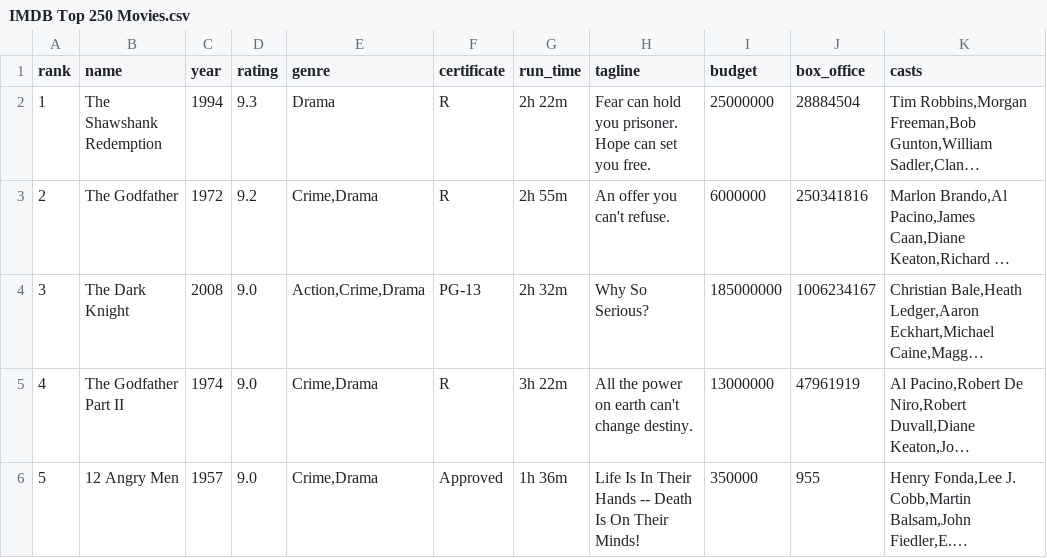
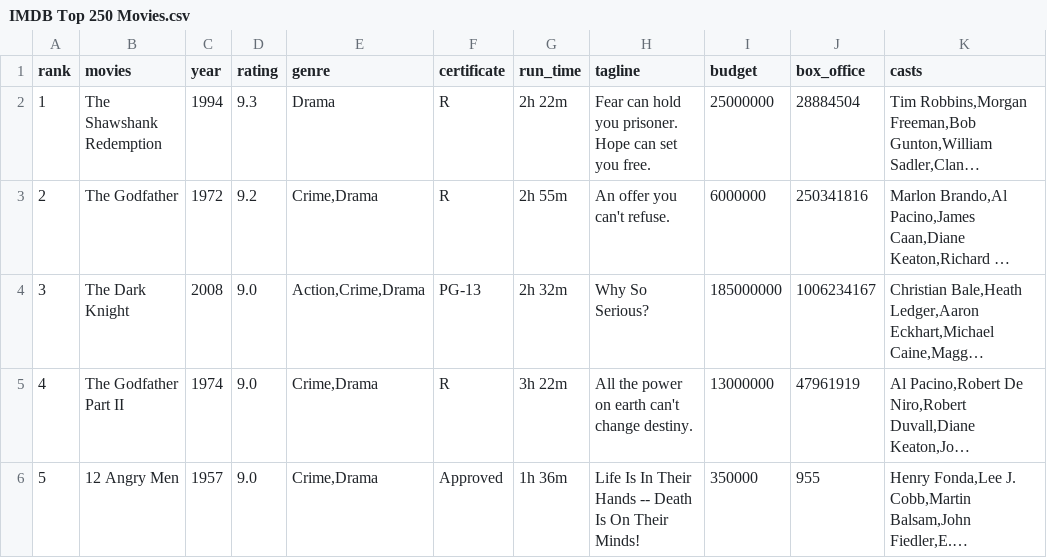
Before and after one commit to brunodenardo/ImdbTelegramBot, a CSV file: IMDB Top 250 Movies.csv, drawn as a sheet; only a part is shown; long unchanged cells end in …; the diff names each change by its address in the sheet, - before the commit and + after, or states it on an @@ line.

Commit message:
mudando coluna name para movies

```diff
--- a/IMDB Top 250 Movies.csv
+++ b/IMDB Top 250 Movies.csv
-B1: name
+B1: movies
```
